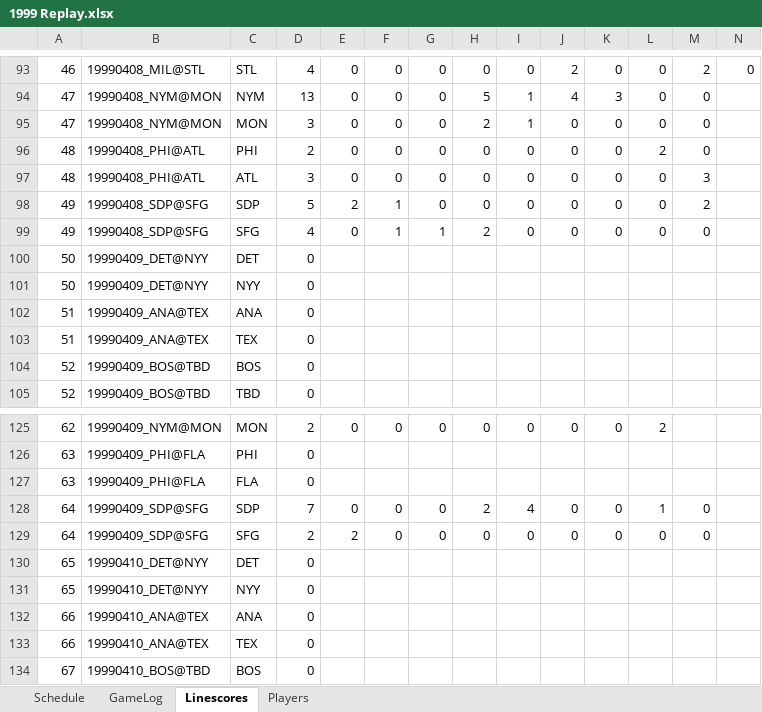
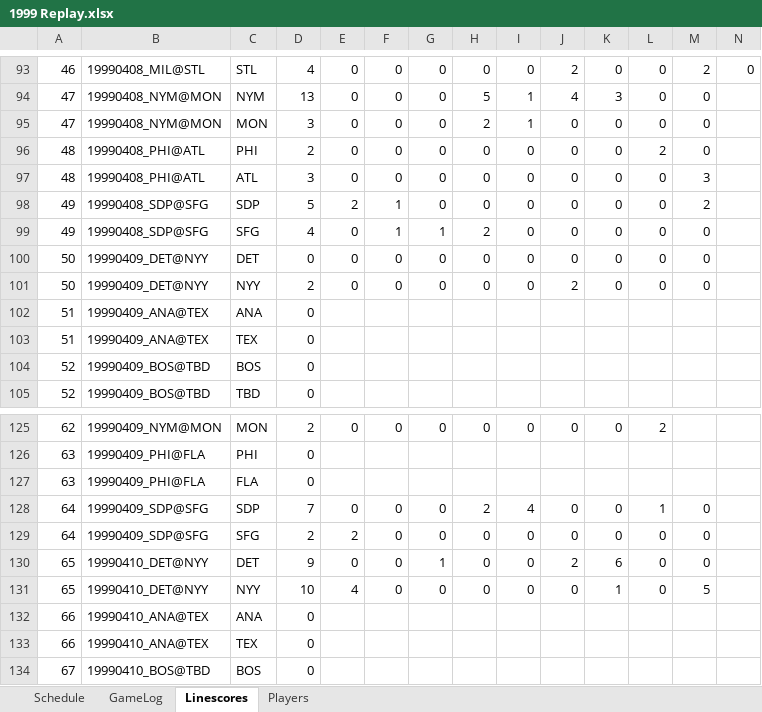
Before and after one commit to jrg06009/JGSOM, an Excel workbook: data/1999 Replay.xlsx, sheet Linescores, drawn as a sheet; only a part is shown, gaps mark what is left out; values as stored, in another font and other column widths than the file's, no borders; removed rows and columns are numbered as before the commit, all else as after; rows hold the shown columns only; the diff names each change by its address in the sheet, - before the commit and + after, or states it on an @@ line.

```diff
--- a/data/1999 Replay.xlsx (sheet Linescores)
+++ b/data/1999 Replay.xlsx (sheet Linescores)
-E100: (empty)
+E100: 0
-F100: (empty)
+F100: 0
-G100: (empty)
+G100: 0
-H100: (empty)
+H100: 0
-I100: (empty)
+I100: 0
-J100: (empty)
+J100: 0
-K100: (empty)
+K100: 0
-L100: (empty)
+L100: 0
-M100: (empty)
+M100: 0
-row 101: 50 | 19990409_DET@NYY | NYY | 0
+row 101: 50 | 19990409_DET@NYY | NYY | 2 | 0 | 0 | 0 | 0 | 0 | 2 | 0 | 0 | 0
-row 130: 65 | 19990410_DET@NYY | DET | 0
-row 131: 65 | 19990410_DET@NYY | NYY | 0
+row 130: 65 | 19990410_DET@NYY | DET | 9 | 0 | 0 | 1 | 0 | 0 | 2 | 6 | 0 | 0
+row 131: 65 | 19990410_DET@NYY | NYY | 10 | 4 | 0 | 0 | 0 | 0 | 0 | 1 | 0 | 5
```
Also changed, not shown: sheet GameLog, sheet Schedule.
